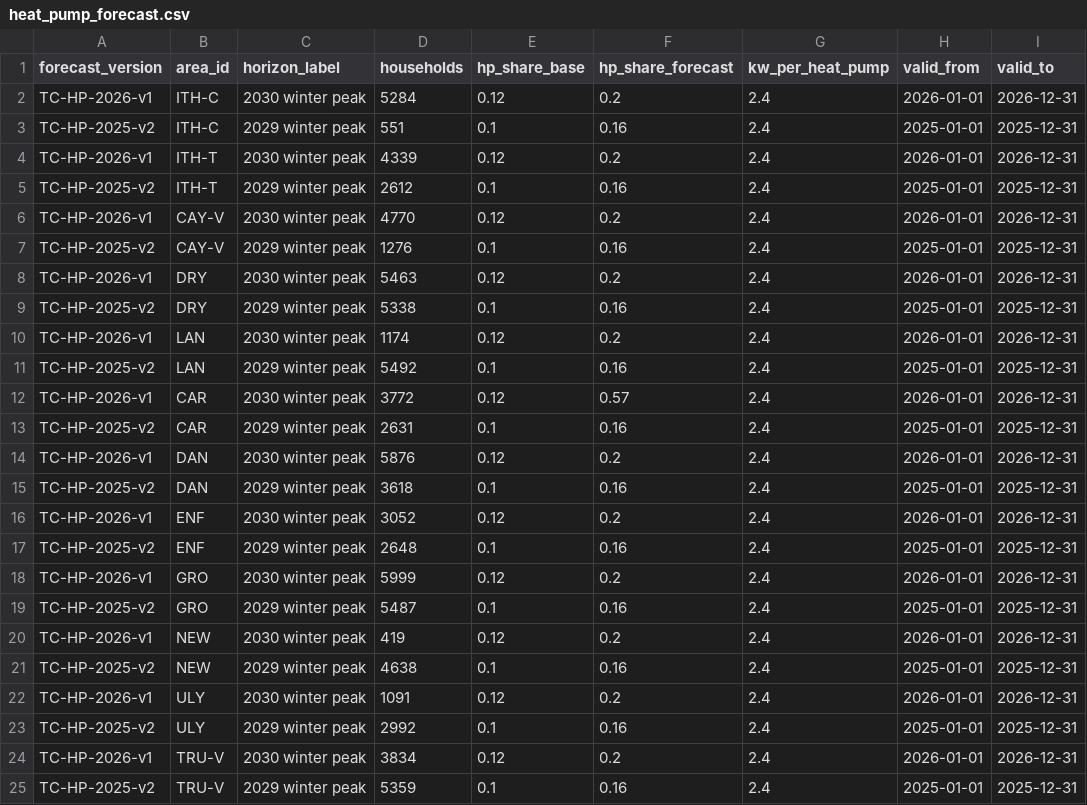
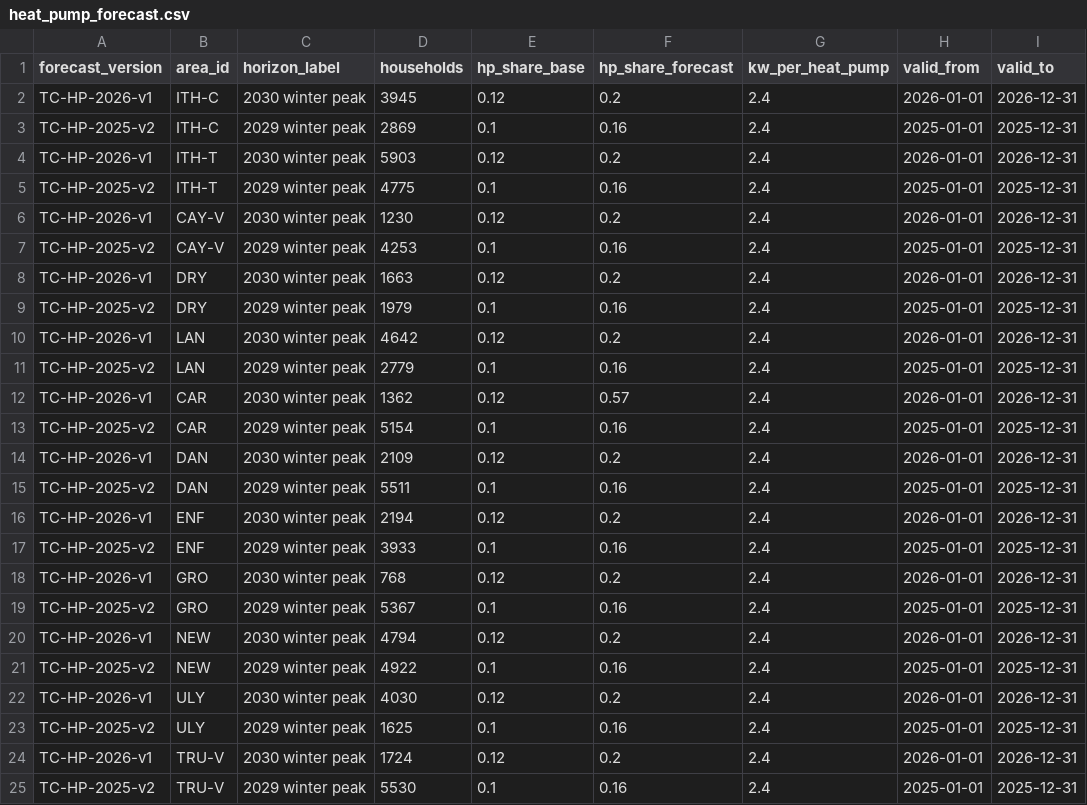
Before and after one commit to Ash1129/MAE5930, a CSV file: transformer-capacity-monitor/data/feeds/heat_pump_forecast.csv, drawn as a sheet; only a part is shown; the diff names each change by its address in the sheet, - before the commit and + after, or states it on an @@ line.

```diff
--- a/transformer-capacity-monitor/data/feeds/heat_pump_forecast.csv
+++ b/transformer-capacity-monitor/data/feeds/heat_pump_forecast.csv
-D2 (households): 5284
+D2 (households): 3945
-D3 (households): 551
+D3 (households): 2869
-D4 (households): 4339
+D4 (households): 5903
-D5 (households): 2612
+D5 (households): 4775
-D6 (households): 4770
+D6 (households): 1230
-D7 (households): 1276
+D7 (households): 4253
-D8 (households): 5463
+D8 (households): 1663
-D9 (households): 5338
+D9 (households): 1979
-D10 (households): 1174
+D10 (households): 4642
-D11 (households): 5492
+D11 (households): 2779
-D12 (households): 3772
+D12 (households): 1362
-D13 (households): 2631
+D13 (households): 5154
-D14 (households): 5876
+D14 (households): 2109
-D15 (households): 3618
+D15 (households): 5511
-D16 (households): 3052
+D16 (households): 2194
-D17 (households): 2648
+D17 (households): 3933
-D18 (households): 5999
+D18 (households): 768
-D19 (households): 5487
+D19 (households): 5367
-D20 (households): 419
+D20 (households): 4794
-D21 (households): 4638
+D21 (households): 4922
-D22 (households): 1091
+D22 (households): 4030
-D23 (households): 2992
+D23 (households): 1625
-D24 (households): 3834
+D24 (households): 1724
-D25 (households): 5359
+D25 (households): 5530
```
Also changed, not shown: transformer-capacity-monitor/data/feeds/assets.csv, 13 other files.
